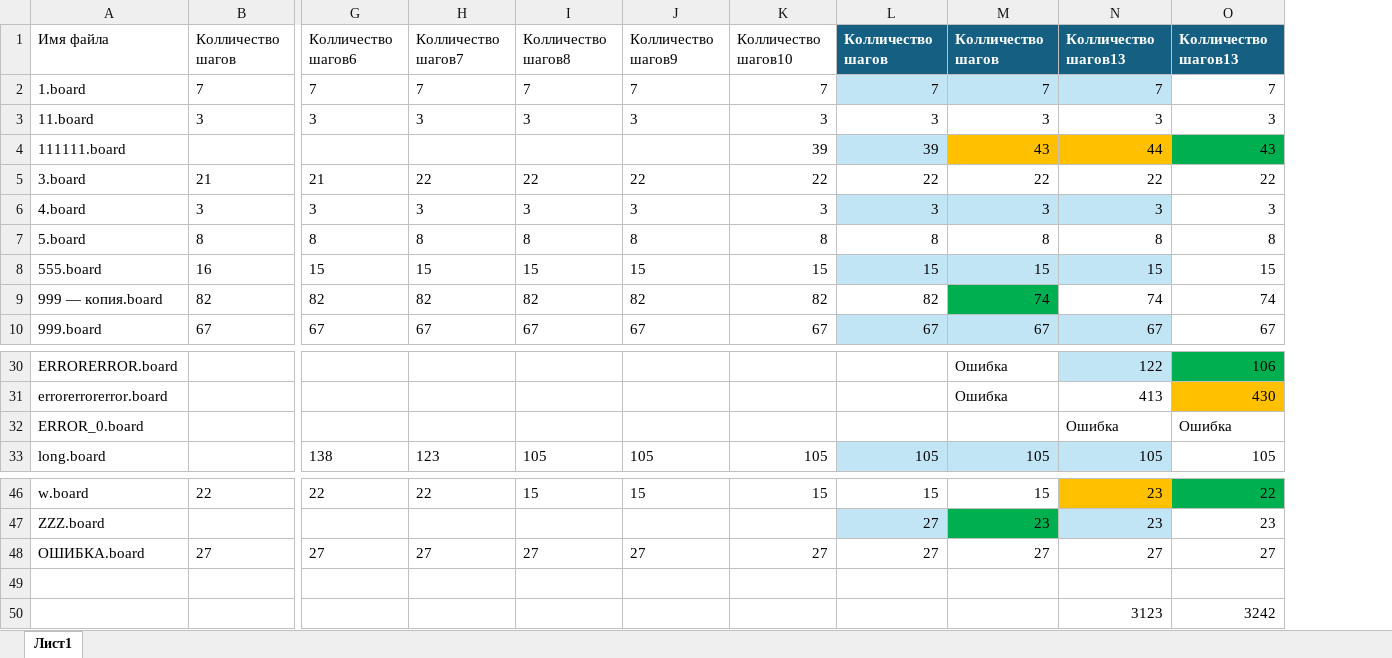
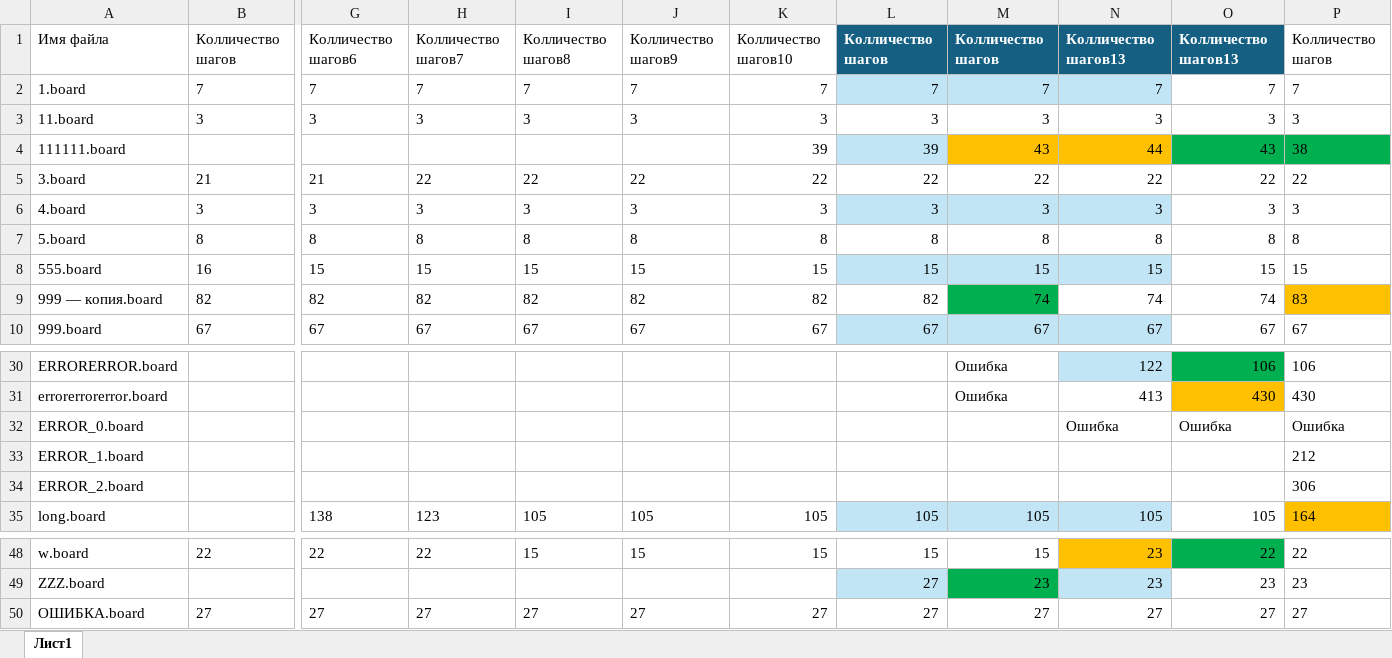
Before and after one commit to leviathan-7/MAPF_System, an Excel workbook: Information/Изменение результатов.xlsx, sheet Лист1, drawn as a sheet; only a part is shown, gaps mark what is left out; values as stored, in another font and other column widths than the file's, no borders; table styles not drawn; removed rows and columns are numbered as before the commit, all else as after; rows hold the shown columns only; the diff names each change by its address in the sheet, - before the commit and + after, or states it on an @@ line.

```diff
--- a/Information/Изменение результатов.xlsx (sheet Лист1)
+++ b/Information/Изменение результатов.xlsx (sheet Лист1)
+column P, rows 1-10: Колличество шагов | 7 | 3 | 38 | 22 | 3 | 8 | 15 | 83 | 67; rows 30-32: 106 | 430 | Ошибка; row 35: 164; rows 48-50: 22 | 23 | 27
+row 33: ERROR_1.board |  |  |  |  |  |  |  |  |  |  | 212
+row 34: ERROR_2.board |  |  |  |  |  |  |  |  |  |  | 306
-row 49: (empty)
-row 50:  |  |  |  |  |  |  |  |  | 3123 | 3242
```
Also changed, not shown: 3 other files.
